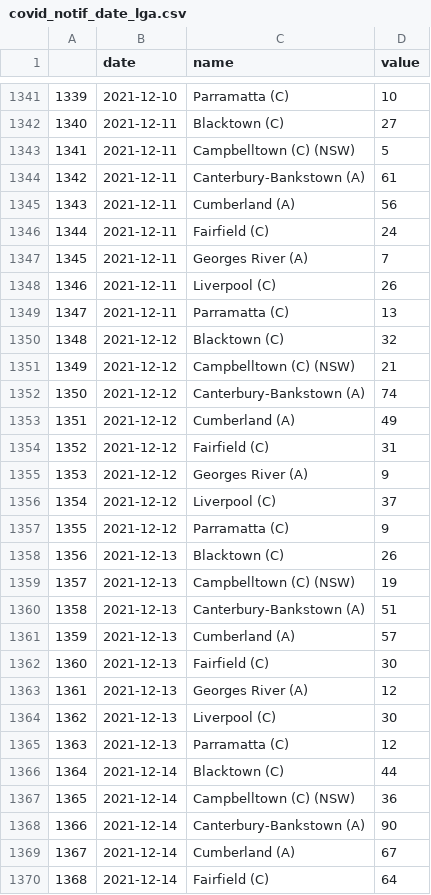
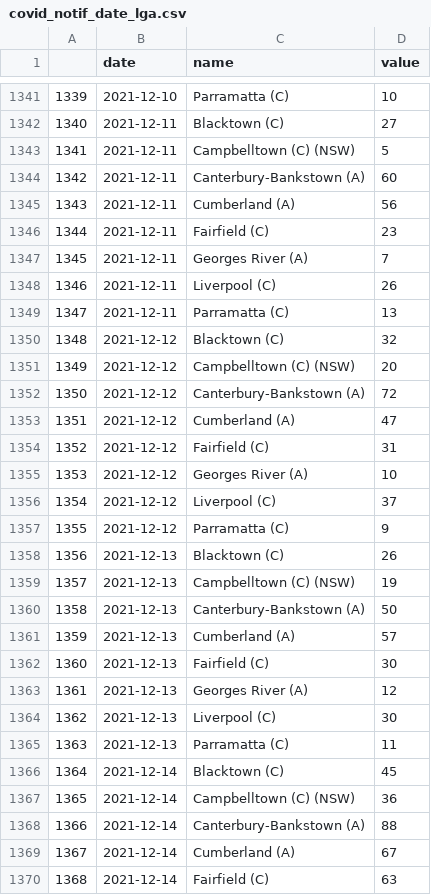
Before and after one commit to abuujo/dataFiles, a CSV file: NSW Covid/covid_notif_date_lga.csv, drawn as a sheet; only a part is shown, gaps mark what is left out; the diff covers the shown part only.

```diff
--- a/NSW Covid/covid_notif_date_lga.csv
+++ b/NSW Covid/covid_notif_date_lga.csv
@@ -1343,5 +1343,5 @@
 1341,2021-12-11,Campbelltown (C) (NSW),5
-1342,2021-12-11,Canterbury-Bankstown (A),61
+1342,2021-12-11,Canterbury-Bankstown (A),60
 1343,2021-12-11,Cumberland (A),56
-1344,2021-12-11,Fairfield (C),24
+1344,2021-12-11,Fairfield (C),23
 1345,2021-12-11,Georges River (A),7
@@ -1350,7 +1350,7 @@
 1348,2021-12-12,Blacktown (C),32
-1349,2021-12-12,Campbelltown (C) (NSW),21
-1350,2021-12-12,Canterbury-Bankstown (A),74
-1351,2021-12-12,Cumberland (A),49
+1349,2021-12-12,Campbelltown (C) (NSW),20
+1350,2021-12-12,Canterbury-Bankstown (A),72
+1351,2021-12-12,Cumberland (A),47
 1352,2021-12-12,Fairfield (C),31
-1353,2021-12-12,Georges River (A),9
+1353,2021-12-12,Georges River (A),10
 1354,2021-12-12,Liverpool (C),37
@@ -1359,3 +1359,3 @@
 1357,2021-12-13,Campbelltown (C) (NSW),19
-1358,2021-12-13,Canterbury-Bankstown (A),51
+1358,2021-12-13,Canterbury-Bankstown (A),50
 1359,2021-12-13,Cumberland (A),57
@@ -1364,7 +1364,7 @@
 1362,2021-12-13,Liverpool (C),30
-1363,2021-12-13,Parramatta (C),12
-1364,2021-12-14,Blacktown (C),44
+1363,2021-12-13,Parramatta (C),11
+1364,2021-12-14,Blacktown (C),45
 1365,2021-12-14,Campbelltown (C) (NSW),36
-1366,2021-12-14,Canterbury-Bankstown (A),90
+1366,2021-12-14,Canterbury-Bankstown (A),88
 1367,2021-12-14,Cumberland (A),67
-1368,2021-12-14,Fairfield (C),64
+1368,2021-12-14,Fairfield (C),63
```
Also changed, not shown: 40 added rows and 13 edited cells elsewhere in this file, NSW Covid/covid_notif_date.csv, 1 other file.
